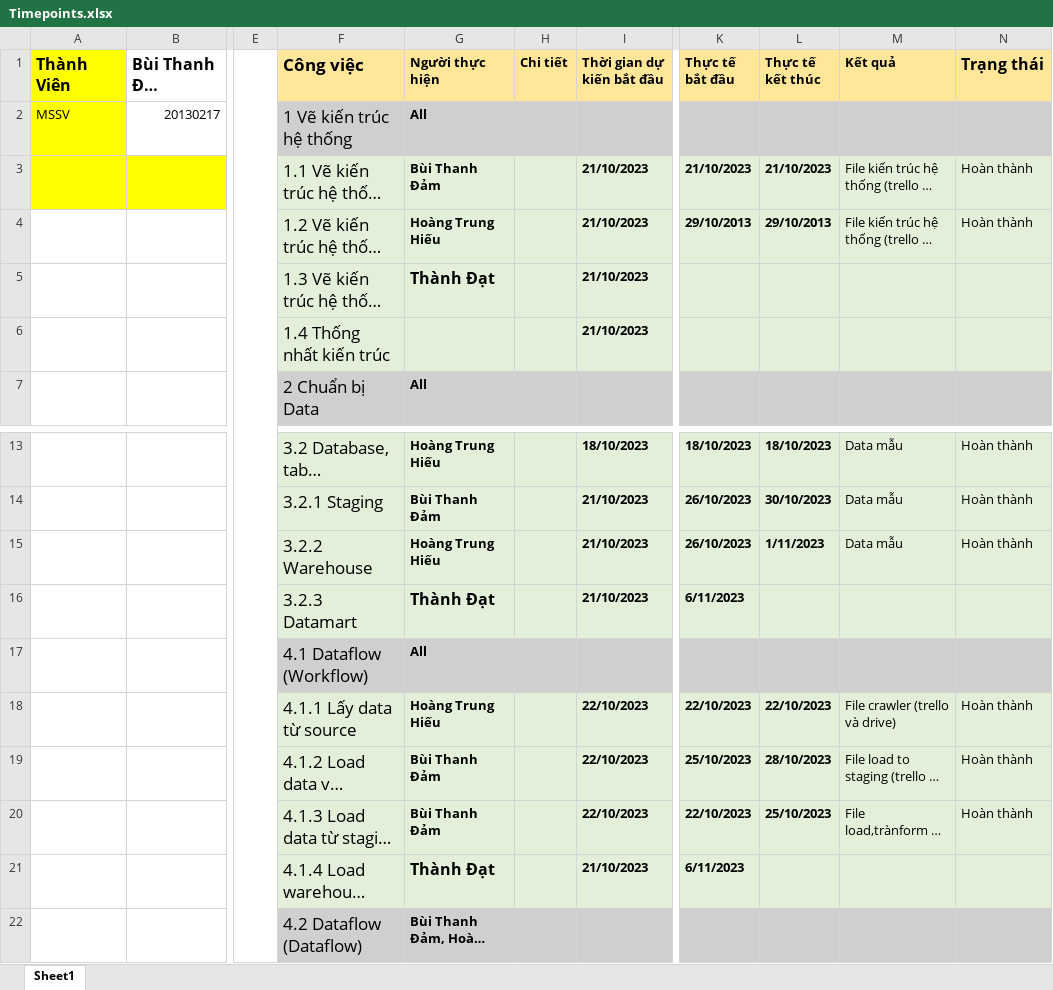
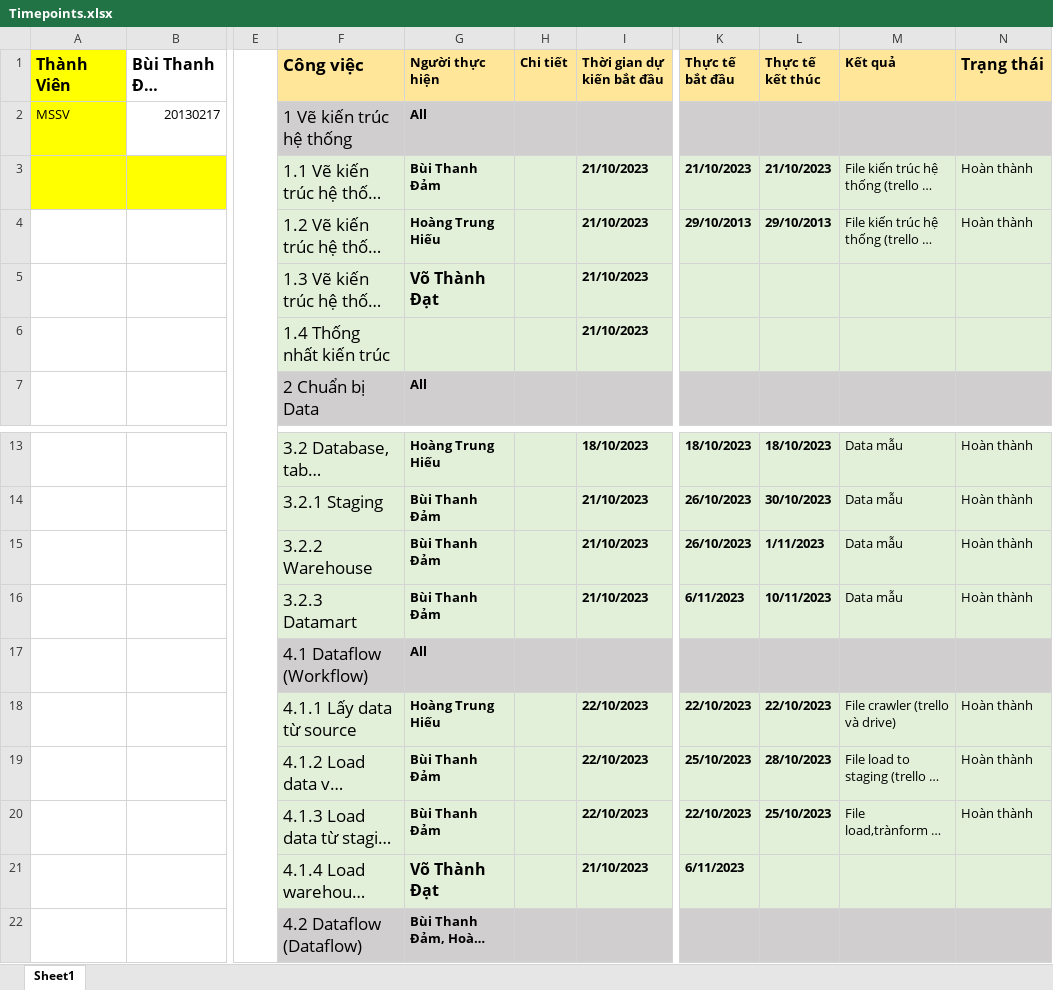
Before and after one commit to BuiThanhDam02/DW_2023_T2_Nhom9, an Excel workbook: Timepoints.xlsx, sheet Sheet1, drawn as a sheet; only a part is shown, gaps mark what is left out; long unchanged cells end in …; values as stored, in another font and other column widths than the file's, no borders; the diff names each change by its address in the sheet, - before the commit and + after, or states it on an @@ line.

Commit message:
dataflow crawler

```diff
--- a/Timepoints.xlsx (sheet Sheet1)
+++ b/Timepoints.xlsx (sheet Sheet1)
-G5 (Người thực hiện): Thành Đạt
+G5 (Người thực hiện): Võ Thành Đạt
-G15 (Người thực hiện): Hoàng Trung Hiếu
+G15 (Người thực hiện): Bùi Thanh Đảm
-G16 (Người thực hiện): Thành Đạt
+G16 (Người thực hiện): Bùi Thanh Đảm
@@ G16 text size: smaller @@
-L16 (Thực tế kết thúc): (empty)
+L16 (Thực tế kết thúc): 10/11/2023
-M16 (Kết quả): (empty)
+M16 (Kết quả): Data mẫu
-N16 (Trạng thái): (empty)
+N16 (Trạng thái): Hoàn thành
-G21 (Người thực hiện): Thành Đạt
+G21 (Người thực hiện): Võ Thành Đạt
```
